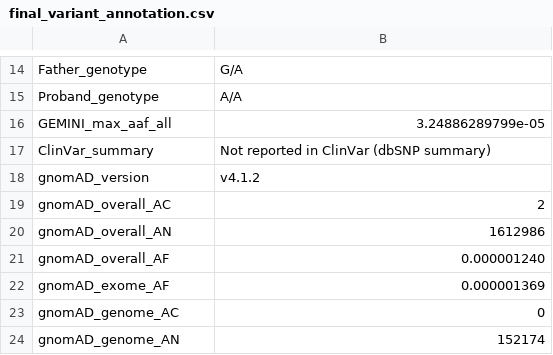
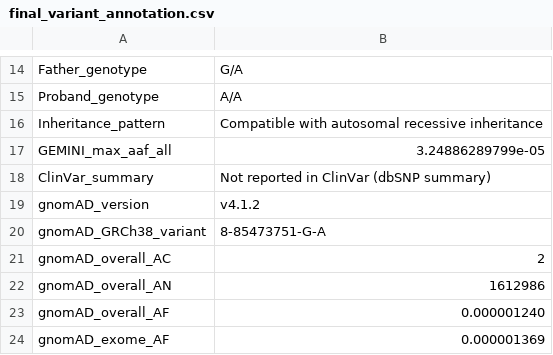
Before and after one commit to Roshnavimudimadugu/Week-8-Capstone, a CSV file: Variant-Annotation/results/final_variant_annotation.csv, drawn as a sheet; only a part is shown, gaps mark what is left out; the shorter side is filled out with more unchanged rows.

Commit message:
Update final_variant_annotation.csv with new fields
Added 'Inheritance_pattern' and 'gnomAD_GRCh38_variant' fields to the final_variant_annotation.csv file.

```diff
--- a/Variant-Annotation/results/final_variant_annotation.csv
+++ b/Variant-Annotation/results/final_variant_annotation.csv
@@ -15,2 +15,3 @@ Father_genotype,G/A
 Proband_genotype,A/A
+Inheritance_pattern,Compatible with autosomal recessive inheritance
 GEMINI_max_aaf_all,3.24886289799e-05
@@ -18,2 +19,3 @@ ClinVar_summary,Not reported in ClinVar (dbSNP summary)
 gnomAD_version,v4.1.2
+gnomAD_GRCh38_variant,8-85473751-G-A
 gnomAD_overall_AC,2
```
